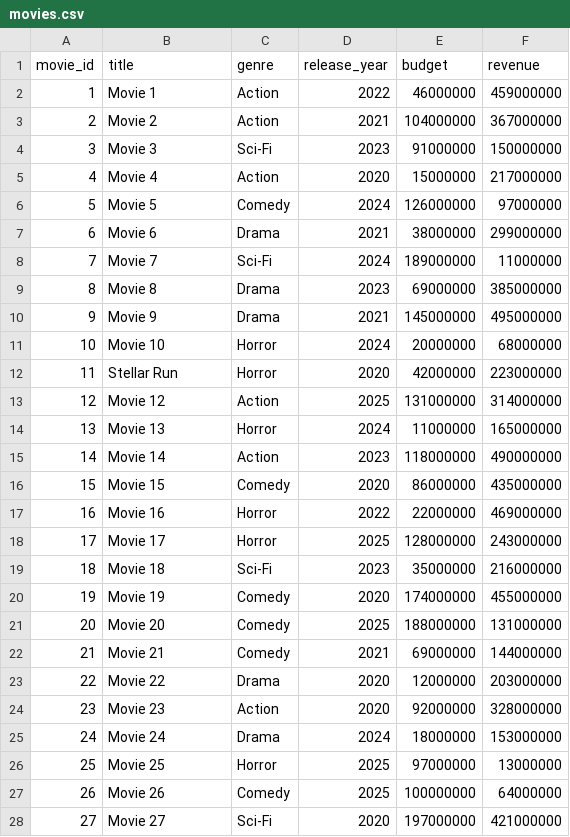
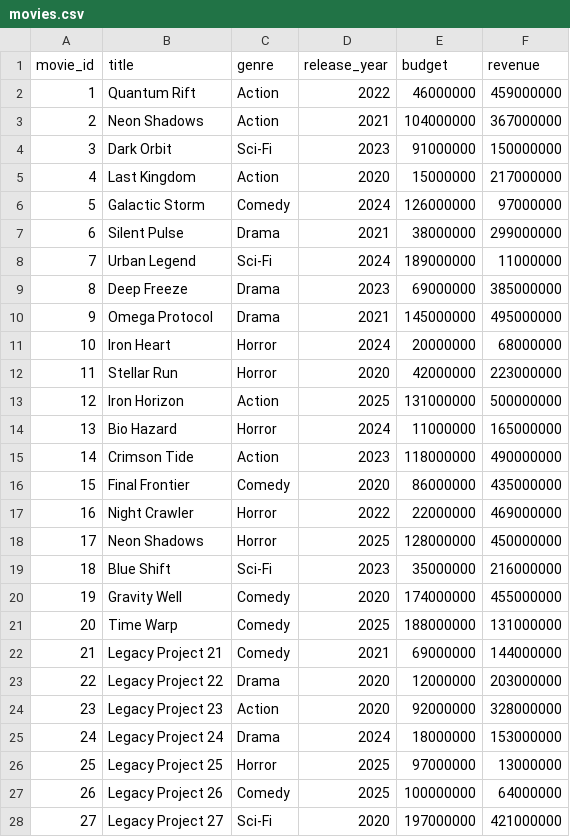
Before and after one commit to shubhamsavarn/Stratis-Assistant, a CSV file: data/raw_csv/movies.csv, drawn as a sheet; only a part is shown; the diff covers the shown part only.

```diff
--- a/data/raw_csv/movies.csv
+++ b/data/raw_csv/movies.csv
@@ -1,28 +1,28 @@
 movie_id,title,genre,release_year,budget,revenue
-1,Movie 1,Action,2022,46000000,459000000
-2,Movie 2,Action,2021,104000000,367000000
-3,Movie 3,Sci-Fi,2023,91000000,150000000
-4,Movie 4,Action,2020,15000000,217000000
-5,Movie 5,Comedy,2024,126000000,97000000
-6,Movie 6,Drama,2021,38000000,299000000
-7,Movie 7,Sci-Fi,2024,189000000,11000000
-8,Movie 8,Drama,2023,69000000,385000000
-9,Movie 9,Drama,2021,145000000,495000000
-10,Movie 10,Horror,2024,20000000,68000000
+1,Quantum Rift,Action,2022,46000000,459000000
+2,Neon Shadows,Action,2021,104000000,367000000
+3,Dark Orbit,Sci-Fi,2023,91000000,150000000
+4,Last Kingdom,Action,2020,15000000,217000000
+5,Galactic Storm,Comedy,2024,126000000,97000000
+6,Silent Pulse,Drama,2021,38000000,299000000
+7,Urban Legend,Sci-Fi,2024,189000000,11000000
+8,Deep Freeze,Drama,2023,69000000,385000000
+9,Omega Protocol,Drama,2021,145000000,495000000
+10,Iron Heart,Horror,2024,20000000,68000000
 11,Stellar Run,Horror,2020,42000000,223000000
-12,Movie 12,Action,2025,131000000,314000000
-13,Movie 13,Horror,2024,11000000,165000000
-14,Movie 14,Action,2023,118000000,490000000
-15,Movie 15,Comedy,2020,86000000,435000000
-16,Movie 16,Horror,2022,22000000,469000000
-17,Movie 17,Horror,2025,128000000,243000000
-18,Movie 18,Sci-Fi,2023,35000000,216000000
-19,Movie 19,Comedy,2020,174000000,455000000
-20,Movie 20,Comedy,2025,188000000,131000000
-21,Movie 21,Comedy,2021,69000000,144000000
-22,Movie 22,Drama,2020,12000000,203000000
-23,Movie 23,Action,2020,92000000,328000000
-24,Movie 24,Drama,2024,18000000,153000000
-25,Movie 25,Horror,2025,97000000,13000000
-26,Movie 26,Comedy,2025,100000000,64000000
-27,Movie 27,Sci-Fi,2020,197000000,421000000
+12,Iron Horizon,Action,2025,131000000,500000000
+13,Bio Hazard,Horror,2024,11000000,165000000
+14,Crimson Tide,Action,2023,118000000,490000000
+15,Final Frontier,Comedy,2020,86000000,435000000
+16,Night Crawler,Horror,2022,22000000,469000000
+17,Neon Shadows,Horror,2025,128000000,450000000
+18,Blue Shift,Sci-Fi,2023,35000000,216000000
+19,Gravity Well,Comedy,2020,174000000,455000000
+20,Time Warp,Comedy,2025,188000000,131000000
+21,Legacy Project 21,Comedy,2021,69000000,144000000
+22,Legacy Project 22,Drama,2020,12000000,203000000
+23,Legacy Project 23,Action,2020,92000000,328000000
+24,Legacy Project 24,Drama,2024,18000000,153000000
+25,Legacy Project 25,Horror,2025,97000000,13000000
+26,Legacy Project 26,Comedy,2025,100000000,64000000
+27,Legacy Project 27,Sci-Fi,2020,197000000,421000000
```
Also changed, not shown: 73 edited cells elsewhere in this file, data/raw_csv/marketing_spend.csv, data/raw_csv/regional_performance.csv, 28 other files.
